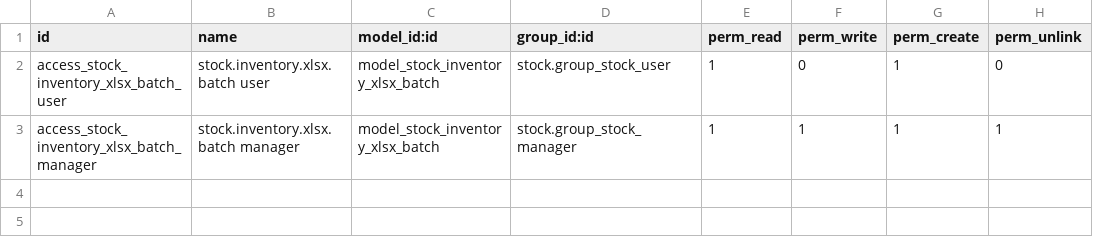
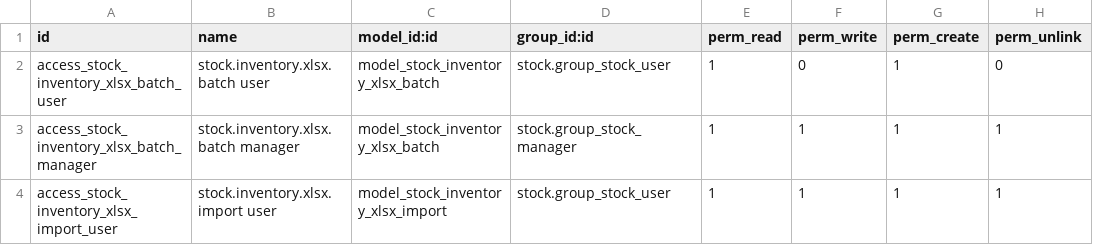
Before and after one commit to ecgroupca/ECGroup, a CSV file: stock_inventory_xlsx_import/security/ir.model.access.csv, drawn as a sheet.

Commit message:
removed directory that shouldn't have been there.  Put in the access controls for the import button.

```diff
--- a/stock_inventory_xlsx_import/security/ir.model.access.csv
+++ b/stock_inventory_xlsx_import/security/ir.model.access.csv
@@ -3 +3,2 @@ access_stock_inventory_xlsx_batch_user,stock.inventory.xlsx.batch user,model_sto
 access_stock_inventory_xlsx_batch_manager,stock.inventory.xlsx.batch manager,model_stock_inventory_xlsx_batch,stock.group_stock_manager,1,1,1,1
+access_stock_inventory_xlsx_import_user,stock.inventory.xlsx.import user,model_stock_inventory_xlsx_import,stock.group_stock_user,1,1,1,1
```
Also changed, not shown: 10 other files.
